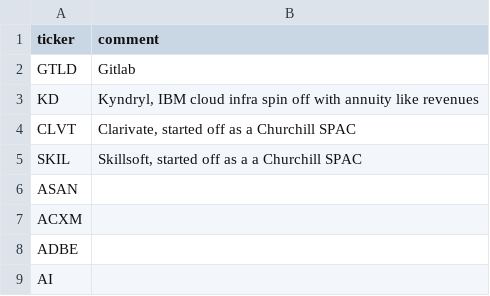
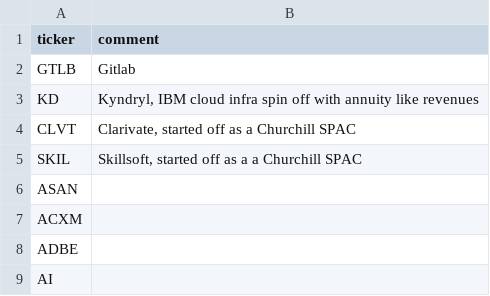
Before and after one commit to bsuvorov/tickers, a CSV file: saas.csv, drawn as a sheet; only a part is shown.

Commit message:
Fix Gitlab ticker name

```diff
--- a/saas.csv
+++ b/saas.csv
@@ -1,3 +1,3 @@
 ticker,comment
-GTLD,"Gitlab"
+GTLB,"Gitlab"
 KD,"Kyndryl, IBM cloud infra spin off with annuity like revenues"
```
